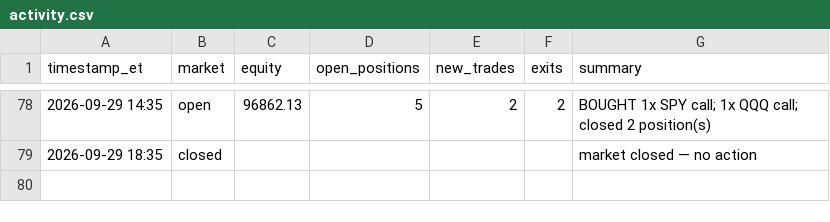
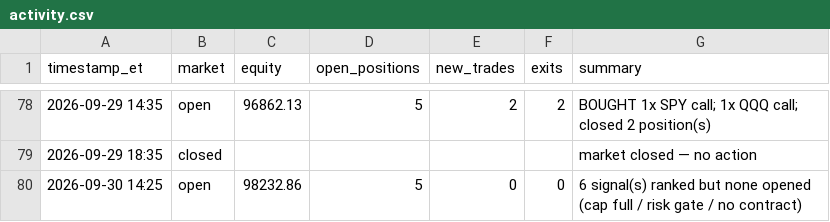
Before and after one commit to fawad07/alpaca-options-agent, a CSV file: activity.csv, drawn as a sheet; only a part is shown, gaps mark what is left out.

```diff
--- a/activity.csv
+++ b/activity.csv
@@ -79 +79,2 @@ timestamp_et,market,equity,open_positions,new_trades,exits,summary
 2026-09-29 18:35,closed,,,,,market closed — no action
+2026-09-30 14:25,open,98232.86,5,0,0,6 signal(s) ranked but none opened (cap full / risk gate / no contract)
```
Also changed, not shown: 1 other file.
